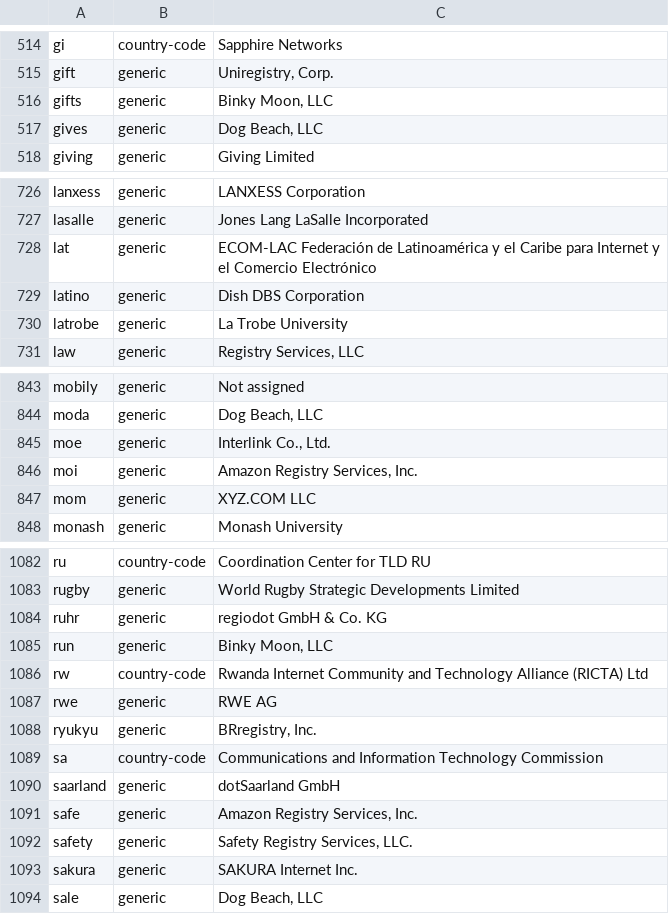
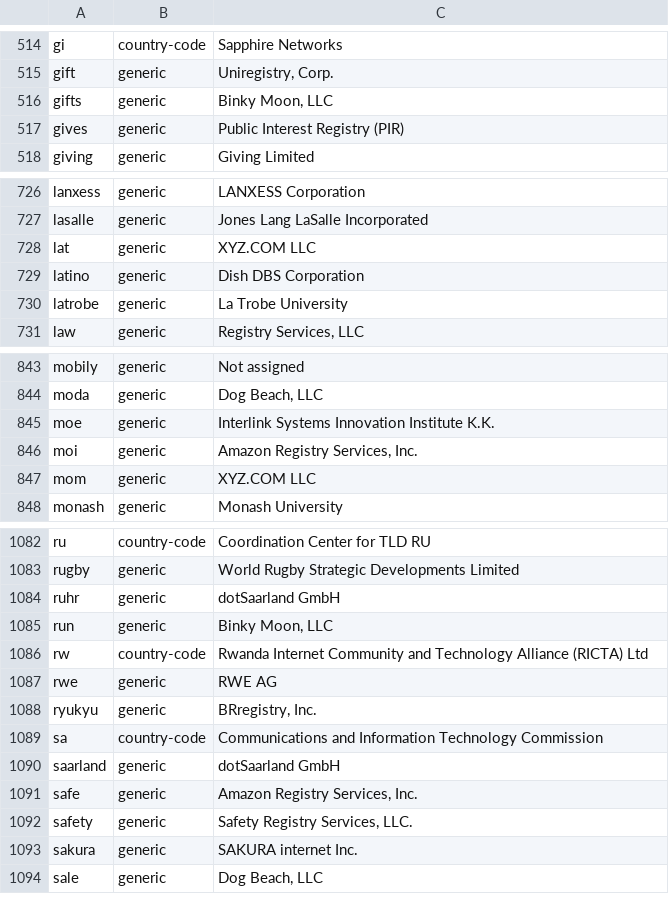
Before and after one commit to gh0stwizard/libeav, a CSV file: data/punycode.csv, drawn as a sheet; only a part is shown, gaps mark what is left out; the diff covers the shown part only.

```diff
--- a/data/punycode.csv
+++ b/data/punycode.csv
@@ -516,3 +516,3 @@
 "gifts","generic","Binky Moon, LLC"
-"gives","generic","Dog Beach, LLC"
+"gives","generic","Public Interest Registry (PIR)"
 "giving","generic","Giving Limited"
@@ -727,3 +727,3 @@
 "lasalle","generic","Jones Lang LaSalle Incorporated"
-"lat","generic","ECOM-LAC Federación de Latinoamérica y el Caribe para Internet y el Comercio Electrónico"
+"lat","generic","XYZ.COM LLC"
 "latino","generic","Dish DBS Corporation"
@@ -844,3 +844,3 @@
 "moda","generic","Dog Beach, LLC"
-"moe","generic","Interlink Co., Ltd."
+"moe","generic","Interlink Systems Innovation Institute K.K."
 "moi","generic","Amazon Registry Services, Inc."
@@ -1083,3 +1083,3 @@
 "rugby","generic","World Rugby Strategic Developments Limited"
-"ruhr","generic","regiodot GmbH & Co. KG"
+"ruhr","generic","dotSaarland GmbH"
 "run","generic","Binky Moon, LLC"
@@ -1092,3 +1092,3 @@
 "safety","generic","Safety Registry Services, LLC."
-"sakura","generic","SAKURA Internet Inc."
+"sakura","generic","SAKURA internet Inc."
 "sale","generic","Dog Beach, LLC"
```
Also changed, not shown: 8 edited cells elsewhere in this file, data/raw.csv, 1 other file.
